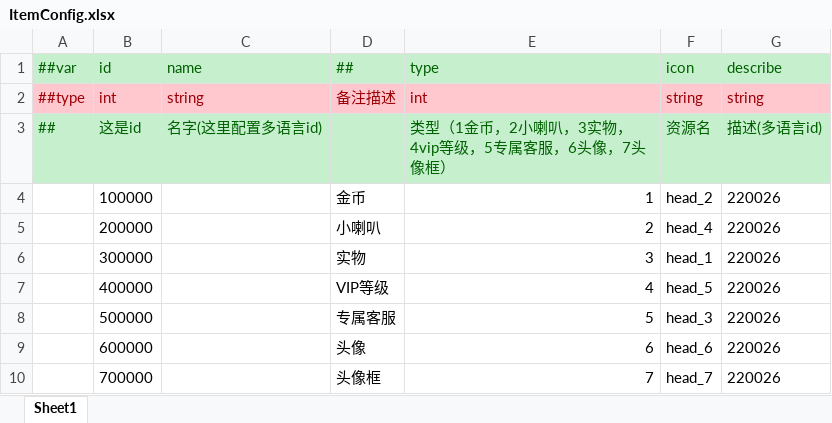
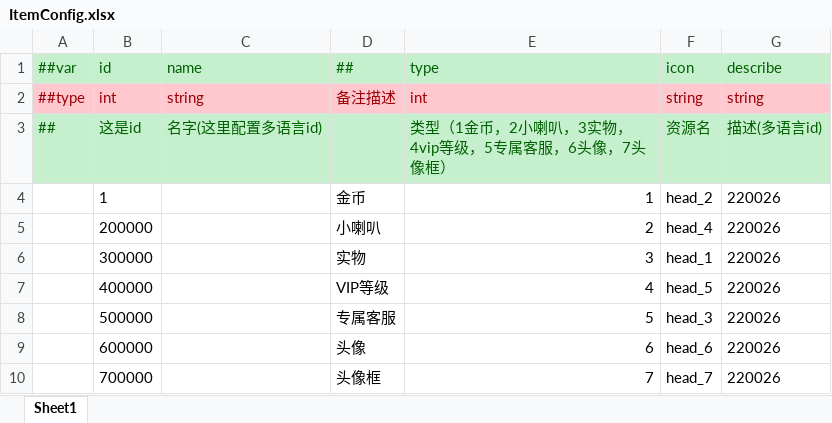
Before and after one commit to lyqilo/ClientConfig, an Excel workbook: LubanConfig/Datas/ItemConfig.xlsx, sheet Sheet1, drawn as a sheet; values as stored, in another font and other column widths than the file's, no borders; the diff names each change by its address in the sheet, - before the commit and + after, or states it on an @@ line.

Commit message:
道具id

```diff
--- a/LubanConfig/Datas/ItemConfig.xlsx (sheet Sheet1)
+++ b/LubanConfig/Datas/ItemConfig.xlsx (sheet Sheet1)
-B4 (id): 100000
+B4 (id): 1
```
